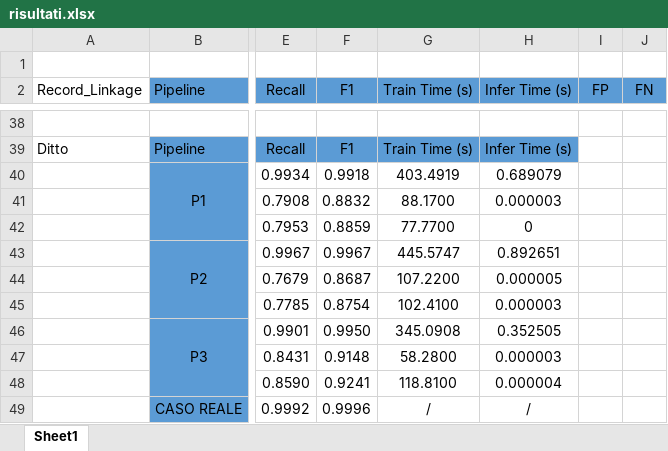
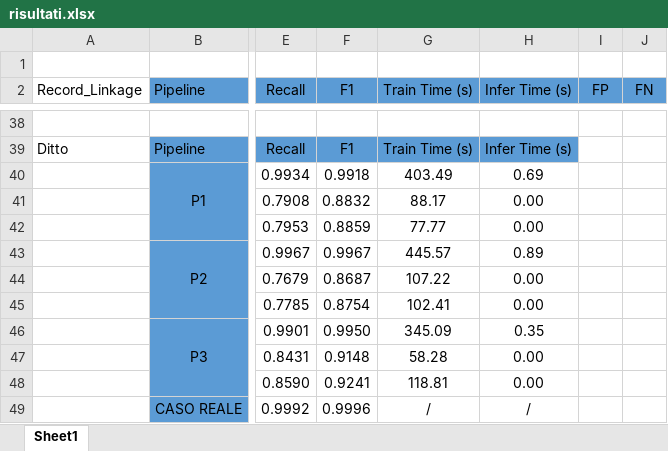
Before and after one commit to giug2/idd-hw6-record-linkage, an Excel workbook: output/risultati.xlsx, sheet Sheet1, drawn as a sheet; only a part is shown, gaps mark what is left out; values as stored, in another font and other column widths than the file's, no borders; charts and pictures not drawn; the diff covers the shown part only; the diff names each change by its address in the sheet, - before the commit and + after, or states it on an @@ line.

Commit message:
risultati

```diff
--- a/output/risultati.xlsx (sheet Sheet1)
+++ b/output/risultati.xlsx (sheet Sheet1)
-G40 (Train Time (s)): 403.4919
+G40 (Train Time (s)): 403.49
-H40 (Infer Time (s)): 0.689079
+H40 (Infer Time (s)): 0.69
-G41 (Train Time (s)): 88.1700
+G41 (Train Time (s)): 88.17
-H41 (Infer Time (s)): 0.000003
+H41 (Infer Time (s)): 0.00
-G42 (Train Time (s)): 77.7700
+G42 (Train Time (s)): 77.77
-H42 (Infer Time (s)): 0
+H42 (Infer Time (s)): 0.00
-G43 (Train Time (s)): 445.5747
+G43 (Train Time (s)): 445.57
-H43 (Infer Time (s)): 0.892651
+H43 (Infer Time (s)): 0.89
-G44 (Train Time (s)): 107.2200
+G44 (Train Time (s)): 107.22
-H44 (Infer Time (s)): 0.000005
+H44 (Infer Time (s)): 0.00
-G45 (Train Time (s)): 102.4100
+G45 (Train Time (s)): 102.41
-H45 (Infer Time (s)): 0.000003
+H45 (Infer Time (s)): 0.00
-G46 (Train Time (s)): 345.0908
+G46 (Train Time (s)): 345.09
-H46 (Infer Time (s)): 0.352505
+H46 (Infer Time (s)): 0.35
-G47 (Train Time (s)): 58.2800
+G47 (Train Time (s)): 58.28
-H47 (Infer Time (s)): 0.000003
+H47 (Infer Time (s)): 0.00
-G48 (Train Time (s)): 118.8100
+G48 (Train Time (s)): 118.81
-H48 (Infer Time (s)): 0.000004
+H48 (Infer Time (s)): 0.00
```
Also changed, not shown: 3 added rows, 3 removed rows, 69 edited cells, cell formats and merged cells elsewhere in this sheet, charts or pictures, 4 other files.
